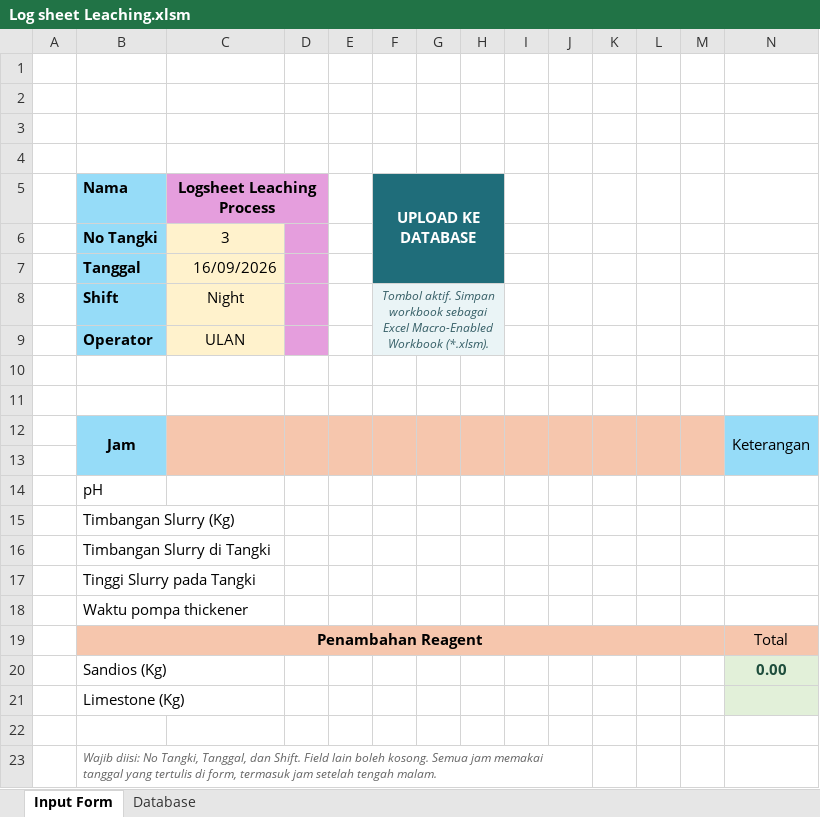
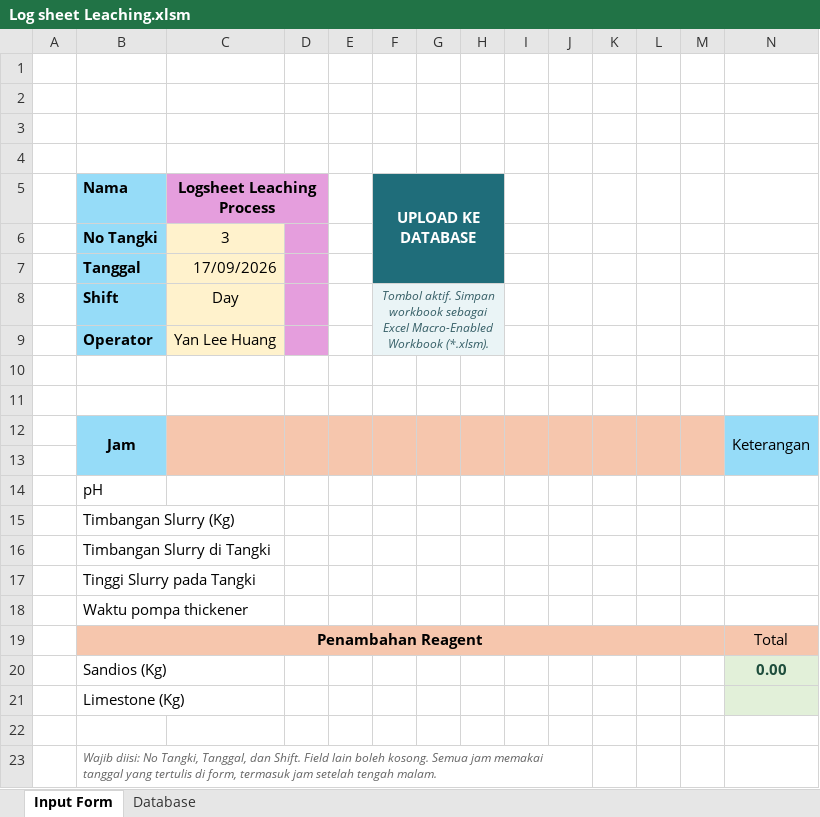
Before and after one commit to zekkelar/metal, an Excel workbook: PRODUKSI/LOGSHEET_RESULT_PRODUCTION/Log sheet Leaching.xlsm, sheet Input Form, drawn as a sheet; values as stored, in another font and other column widths than the file's, no borders; charts and pictures not drawn; the diff names each change by its address in the sheet, - before the commit and + after, or states it on an @@ line.

Commit message:
Upload Log sheet Leaching.xlsm via Zeta Client · 166 sel berubah · Database, Input Form

```diff
--- a/PRODUKSI/LOGSHEET_RESULT_PRODUCTION/Log sheet Leaching.xlsm (sheet Input Form)
+++ b/PRODUKSI/LOGSHEET_RESULT_PRODUCTION/Log sheet Leaching.xlsm (sheet Input Form)
-C7 (Logsheet Leaching Process): 16/09/2026
+C7 (Logsheet Leaching Process): 17/09/2026
-C8 (Logsheet Leaching Process): Night
+C8 (Logsheet Leaching Process): Day
-C9 (Logsheet Leaching Process): ULAN
+C9 (Logsheet Leaching Process): Yan Lee Huang
```
Also changed, not shown: sheet Database, charts or pictures.
